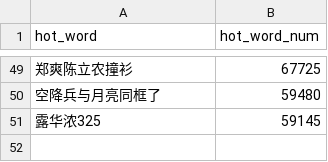
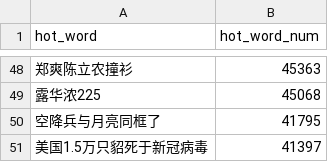
Before and after one commit to wuwe1/weibo-trends-archive, a CSV file: weibo-trends.csv, drawn as a sheet; only a part is shown, gaps mark what is left out; the diff covers the shown part only.

```diff
--- a/weibo-trends.csv
+++ b/weibo-trends.csv
@@ -49,3 +48,4 @@
-"郑爽陈立农撞衫","67725"
-"空降兵与月亮同框了","59480"
-"露华浓325","59145"
+"郑爽陈立农撞衫","45363"
+"露华浓225","45068"
+"空降兵与月亮同框了","41795"
+"美国1.5万只貂死于新冠病毒","41397"
```
Also changed, not shown: 17 added rows, 18 removed rows and 29 edited cells elsewhere in this file, 1 other file.
